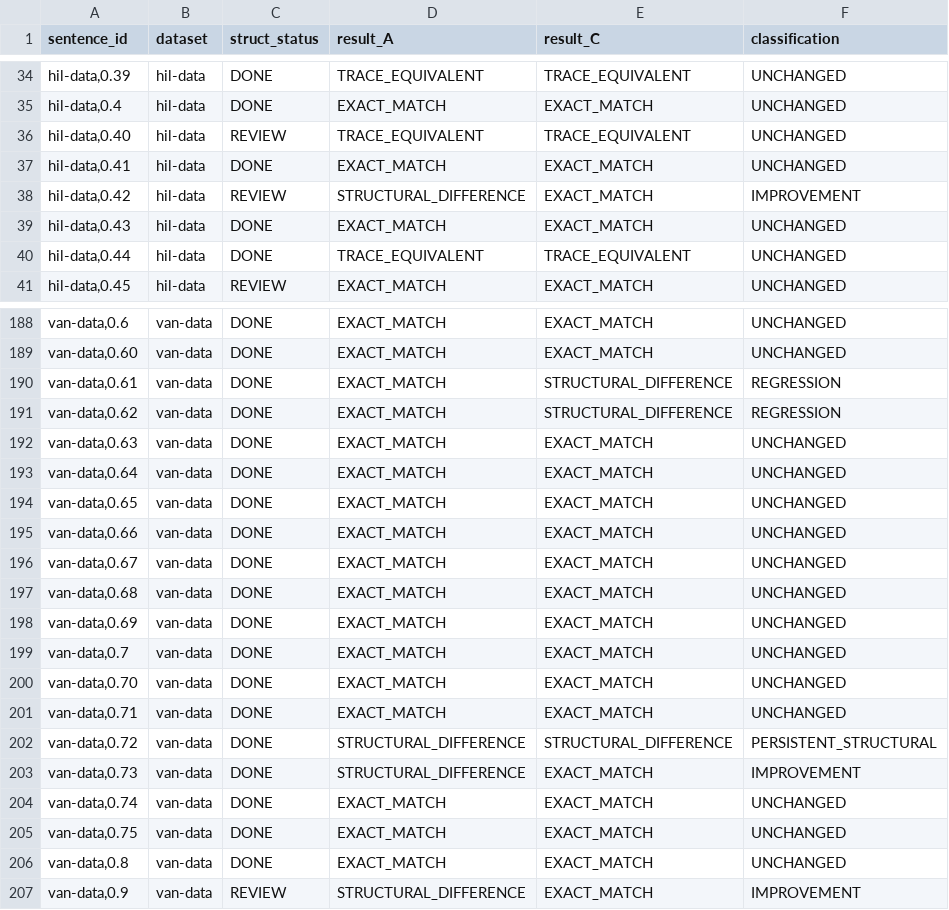
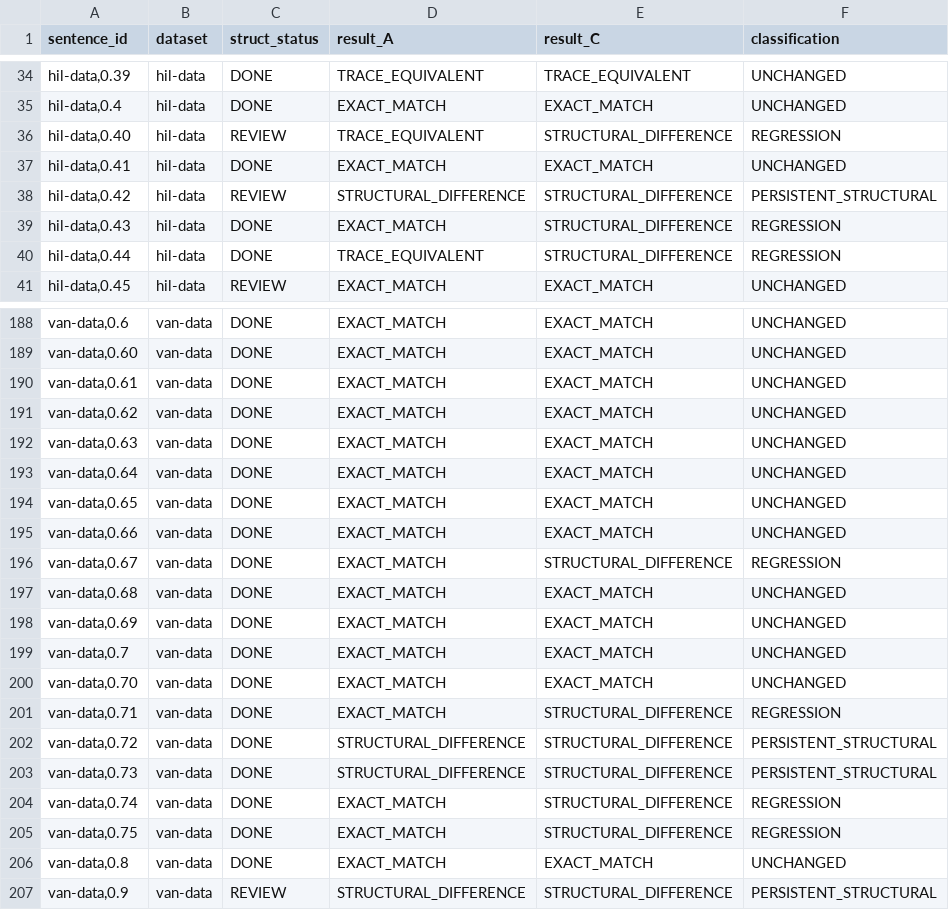
Before and after one commit to leoalenc/kadiweu, a TSV file: data/generated/constituency/kadiweu-parser-full-test-A-to-C-transitions.tsv, drawn as a sheet; only a part is shown, gaps mark what is left out; the diff covers the shown part only.

```diff
--- a/data/generated/constituency/kadiweu-parser-full-test-A-to-C-transitions.tsv
+++ b/data/generated/constituency/kadiweu-parser-full-test-A-to-C-transitions.tsv
@@ -35,7 +35,7 @@ hil-data,0.39	hil-data	DONE	TRACE_EQUIVALENT	TRACE_EQUIVALENT	UNCHANGED
 hil-data,0.4	hil-data	DONE	EXACT_MATCH	EXACT_MATCH	UNCHANGED
-hil-data,0.40	hil-data	REVIEW	TRACE_EQUIVALENT	TRACE_EQUIVALENT	UNCHANGED
+hil-data,0.40	hil-data	REVIEW	TRACE_EQUIVALENT	STRUCTURAL_DIFFERENCE	REGRESSION
 hil-data,0.41	hil-data	DONE	EXACT_MATCH	EXACT_MATCH	UNCHANGED
-hil-data,0.42	hil-data	REVIEW	STRUCTURAL_DIFFERENCE	EXACT_MATCH	IMPROVEMENT
-hil-data,0.43	hil-data	DONE	EXACT_MATCH	EXACT_MATCH	UNCHANGED
-hil-data,0.44	hil-data	DONE	TRACE_EQUIVALENT	TRACE_EQUIVALENT	UNCHANGED
+hil-data,0.42	hil-data	REVIEW	STRUCTURAL_DIFFERENCE	STRUCTURAL_DIFFERENCE	PERSISTENT_STRUCTURAL
+hil-data,0.43	hil-data	DONE	EXACT_MATCH	STRUCTURAL_DIFFERENCE	REGRESSION
+hil-data,0.44	hil-data	DONE	TRACE_EQUIVALENT	STRUCTURAL_DIFFERENCE	REGRESSION
 hil-data,0.45	hil-data	REVIEW	EXACT_MATCH	EXACT_MATCH	UNCHANGED
@@ -189,4 +189,4 @@ van-data,0.6	van-data	DONE	EXACT_MATCH	EXACT_MATCH	UNCHANGED
 van-data,0.60	van-data	DONE	EXACT_MATCH	EXACT_MATCH	UNCHANGED
-van-data,0.61	van-data	DONE	EXACT_MATCH	STRUCTURAL_DIFFERENCE	REGRESSION
-van-data,0.62	van-data	DONE	EXACT_MATCH	STRUCTURAL_DIFFERENCE	REGRESSION
+van-data,0.61	van-data	DONE	EXACT_MATCH	EXACT_MATCH	UNCHANGED
+van-data,0.62	van-data	DONE	EXACT_MATCH	EXACT_MATCH	UNCHANGED
 van-data,0.63	van-data	DONE	EXACT_MATCH	EXACT_MATCH	UNCHANGED
@@ -195,3 +195,3 @@ van-data,0.65	van-data	DONE	EXACT_MATCH	EXACT_MATCH	UNCHANGED
 van-data,0.66	van-data	DONE	EXACT_MATCH	EXACT_MATCH	UNCHANGED
-van-data,0.67	van-data	DONE	EXACT_MATCH	EXACT_MATCH	UNCHANGED
+van-data,0.67	van-data	DONE	EXACT_MATCH	STRUCTURAL_DIFFERENCE	REGRESSION
 van-data,0.68	van-data	DONE	EXACT_MATCH	EXACT_MATCH	UNCHANGED
@@ -200,8 +200,8 @@ van-data,0.7	van-data	DONE	EXACT_MATCH	EXACT_MATCH	UNCHANGED
 van-data,0.70	van-data	DONE	EXACT_MATCH	EXACT_MATCH	UNCHANGED
-van-data,0.71	van-data	DONE	EXACT_MATCH	EXACT_MATCH	UNCHANGED
+van-data,0.71	van-data	DONE	EXACT_MATCH	STRUCTURAL_DIFFERENCE	REGRESSION
 van-data,0.72	van-data	DONE	STRUCTURAL_DIFFERENCE	STRUCTURAL_DIFFERENCE	PERSISTENT_STRUCTURAL
-van-data,0.73	van-data	DONE	STRUCTURAL_DIFFERENCE	EXACT_MATCH	IMPROVEMENT
-van-data,0.74	van-data	DONE	EXACT_MATCH	EXACT_MATCH	UNCHANGED
-van-data,0.75	van-data	DONE	EXACT_MATCH	EXACT_MATCH	UNCHANGED
+van-data,0.73	van-data	DONE	STRUCTURAL_DIFFERENCE	STRUCTURAL_DIFFERENCE	PERSISTENT_STRUCTURAL
+van-data,0.74	van-data	DONE	EXACT_MATCH	STRUCTURAL_DIFFERENCE	REGRESSION
+van-data,0.75	van-data	DONE	EXACT_MATCH	STRUCTURAL_DIFFERENCE	REGRESSION
 van-data,0.8	van-data	DONE	EXACT_MATCH	EXACT_MATCH	UNCHANGED
-van-data,0.9	van-data	REVIEW	STRUCTURAL_DIFFERENCE	EXACT_MATCH	IMPROVEMENT
+van-data,0.9	van-data	REVIEW	STRUCTURAL_DIFFERENCE	STRUCTURAL_DIFFERENCE	PERSISTENT_STRUCTURAL
```
Also changed, not shown: 84 edited cells elsewhere in this file, data/generated/constituency/kadiweu-parser-full-test-C-run.tsv, 14 other files.
